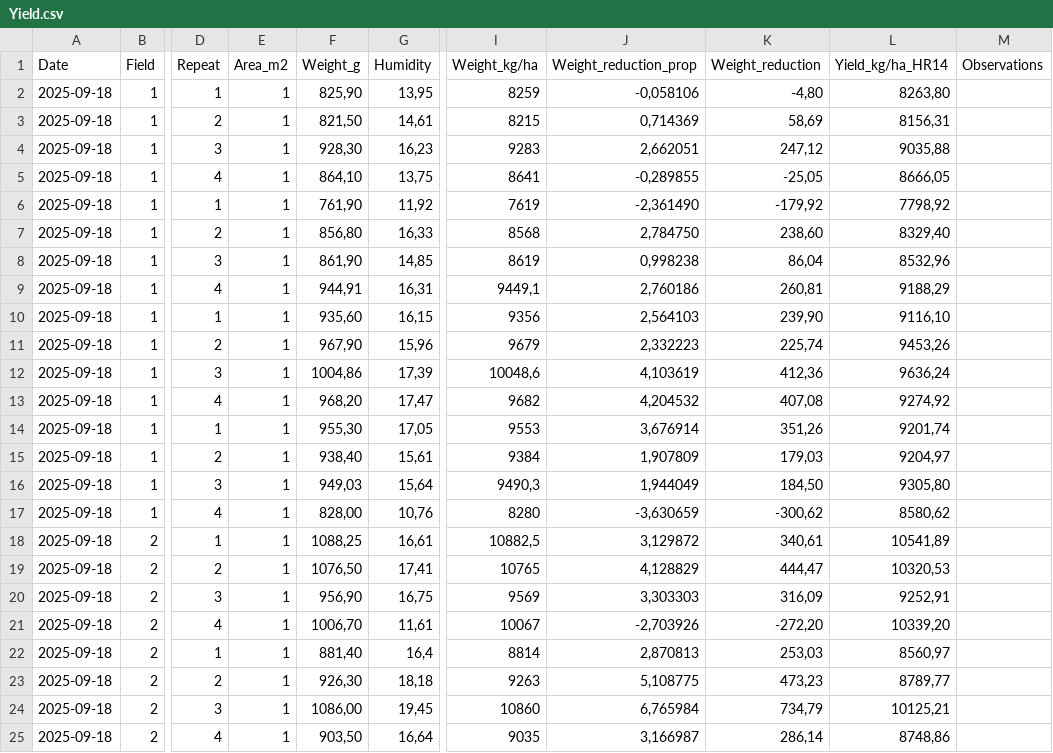
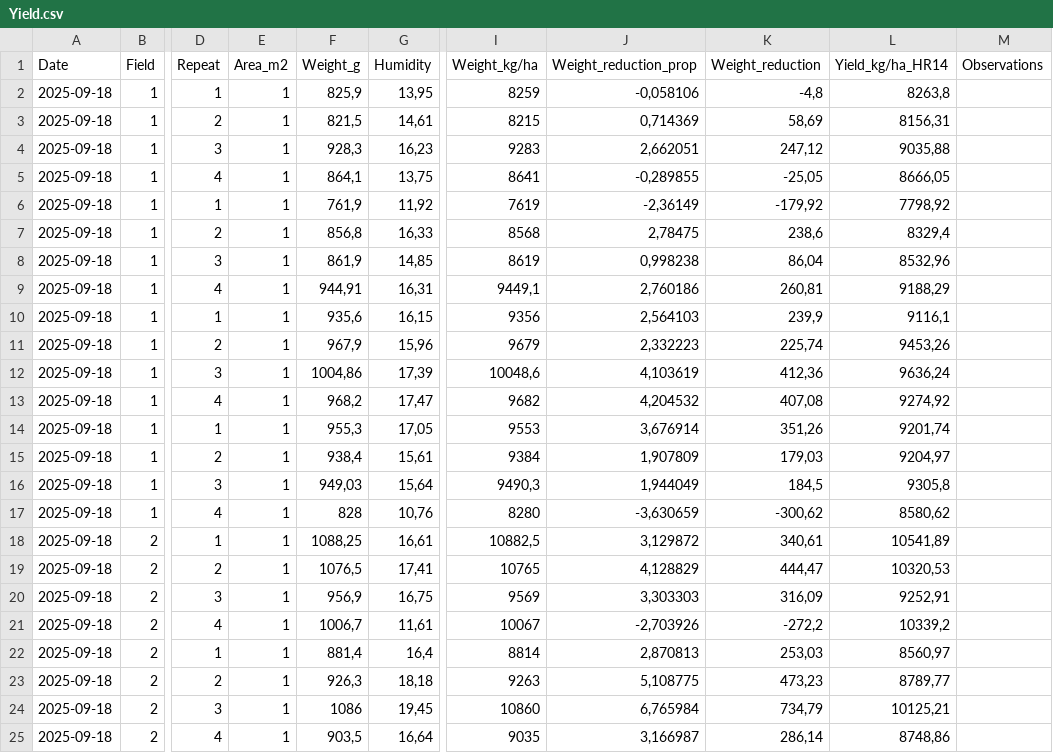
Before and after one commit to Alex-MuEs/Exclusion-Lisso-Analysis, a CSV file: data/original/Yield.csv, drawn as a sheet; only a part is shown, gaps mark what is left out; the diff covers the shown part only; the diff names each change by its address in the sheet, - before the commit and + after, or states it on an @@ line.

```diff
--- a/data/original/Yield.csv
+++ b/data/original/Yield.csv
-F2 (Weight_g): 825,90
+F2 (Weight_g): 825,9
-K2 (Weight_reduction): -4,80
+K2 (Weight_reduction): -4,8
-L2 (Yield_kg/ha_HR14): 8263,80
+L2 (Yield_kg/ha_HR14): 8263,8
-F3 (Weight_g): 821,50
+F3 (Weight_g): 821,5
-F4 (Weight_g): 928,30
+F4 (Weight_g): 928,3
-F5 (Weight_g): 864,10
+F5 (Weight_g): 864,1
-F6 (Weight_g): 761,90
+F6 (Weight_g): 761,9
-J6 (Weight_reduction_prop): -2,361490
+J6 (Weight_reduction_prop): -2,36149
-F7 (Weight_g): 856,80
+F7 (Weight_g): 856,8
-J7 (Weight_reduction_prop): 2,784750
+J7 (Weight_reduction_prop): 2,78475
-K7 (Weight_reduction): 238,60
+K7 (Weight_reduction): 238,6
-L7 (Yield_kg/ha_HR14): 8329,40
+L7 (Yield_kg/ha_HR14): 8329,4
-F8 (Weight_g): 861,90
+F8 (Weight_g): 861,9
-F10 (Weight_g): 935,60
+F10 (Weight_g): 935,6
-K10 (Weight_reduction): 239,90
+K10 (Weight_reduction): 239,9
-L10 (Yield_kg/ha_HR14): 9116,10
+L10 (Yield_kg/ha_HR14): 9116,1
-F11 (Weight_g): 967,90
+F11 (Weight_g): 967,9
-F13 (Weight_g): 968,20
+F13 (Weight_g): 968,2
-F14 (Weight_g): 955,30
+F14 (Weight_g): 955,3
-F15 (Weight_g): 938,40
+F15 (Weight_g): 938,4
-K16 (Weight_reduction): 184,50
+K16 (Weight_reduction): 184,5
-L16 (Yield_kg/ha_HR14): 9305,80
+L16 (Yield_kg/ha_HR14): 9305,8
-F17 (Weight_g): 828,00
+F17 (Weight_g): 828
-F19 (Weight_g): 1076,50
+F19 (Weight_g): 1076,5
-F20 (Weight_g): 956,90
+F20 (Weight_g): 956,9
-F21 (Weight_g): 1006,70
+F21 (Weight_g): 1006,7
-K21 (Weight_reduction): -272,20
+K21 (Weight_reduction): -272,2
-L21 (Yield_kg/ha_HR14): 10339,20
+L21 (Yield_kg/ha_HR14): 10339,2
-F22 (Weight_g): 881,40
+F22 (Weight_g): 881,4
-F23 (Weight_g): 926,30
+F23 (Weight_g): 926,3
-F24 (Weight_g): 1086,00
+F24 (Weight_g): 1086
-F25 (Weight_g): 903,50
+F25 (Weight_g): 903,5
```
Also changed, not shown: 43 edited cells elsewhere in this file, data/modified/Aquatic_predators.csv, 2 other files.
